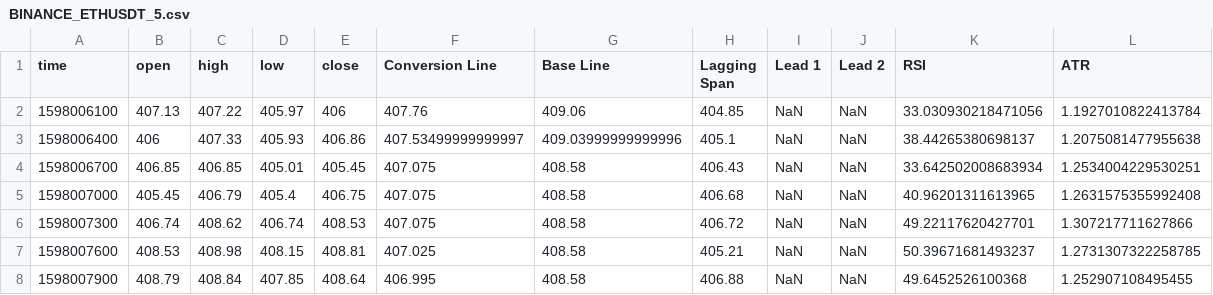
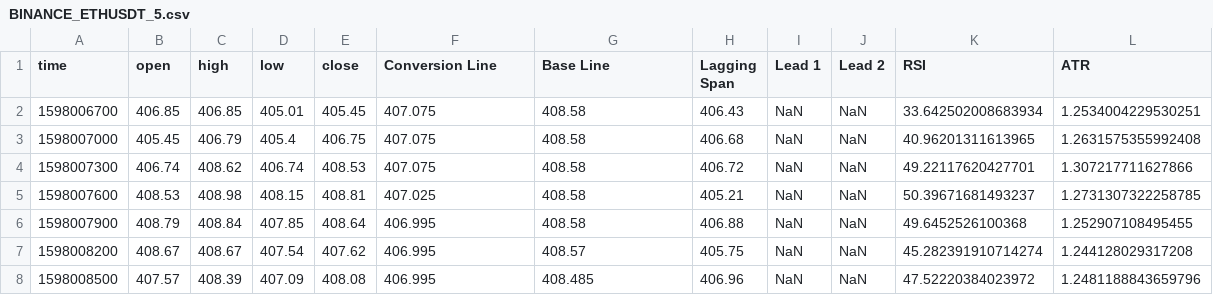
Before and after one commit to moltas/Starlight, a CSV file: data/BINANCE_ETHUSDT_5.csv, drawn as a sheet; only a part is shown; the shorter side is filled out with more unchanged rows; the diff names each change by its address in the sheet, - before the commit and + after, or states it on an @@ line.

```diff
--- a/data/BINANCE_ETHUSDT_5.csv
+++ b/data/BINANCE_ETHUSDT_5.csv
-row 2: 1598006100 | 407.13 | 407.22 | 405.97 | 406 | 407.76 | 409.06 | 404.85 | NaN | NaN | 33.030930218471056 | 1.1927010822413784
-row 3: 1598006400 | 406 | 407.33 | 405.93 | 406.86 | 407.53499999999997 | 409.03999999999996 | 405.1 | NaN | NaN | 38.44265380698137 | 1.2075081477955638
```
Also changed, not shown: 4 other files.
